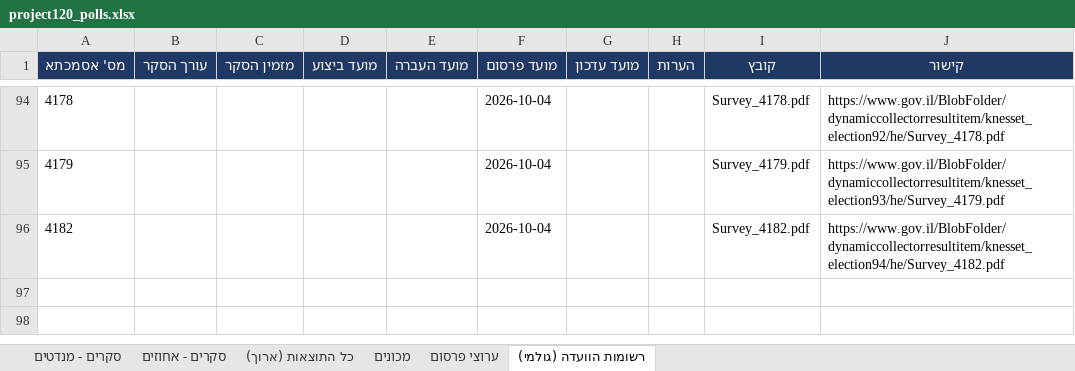
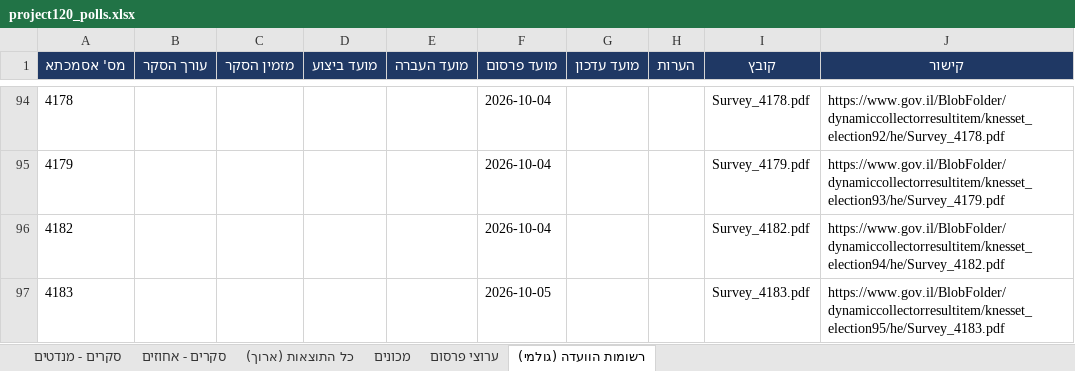
Before and after one commit to lautmanaha/project120, an Excel workbook: exports/project120_polls.xlsx, sheet רשומות הוועדה (גולמי), drawn as a sheet; only a part is shown, gaps mark what is left out; values as stored, in another font and other column widths than the file's, no borders; the diff names each change by its address in the sheet, - before the commit and + after, or states it on an @@ line.

```diff
--- a/exports/project120_polls.xlsx (sheet רשומות הוועדה (גולמי))
+++ b/exports/project120_polls.xlsx (sheet רשומות הוועדה (גולמי))
+row 97: 4183 |  |  |  |  | 2026-10-05 |  |  | Survey_4183.pdf | https://www.gov.il/BlobFolder/dynamiccollectorresultitem/knesset_election95/he/Survey_4183.pdf
```
Also changed, not shown: 3 other files.
